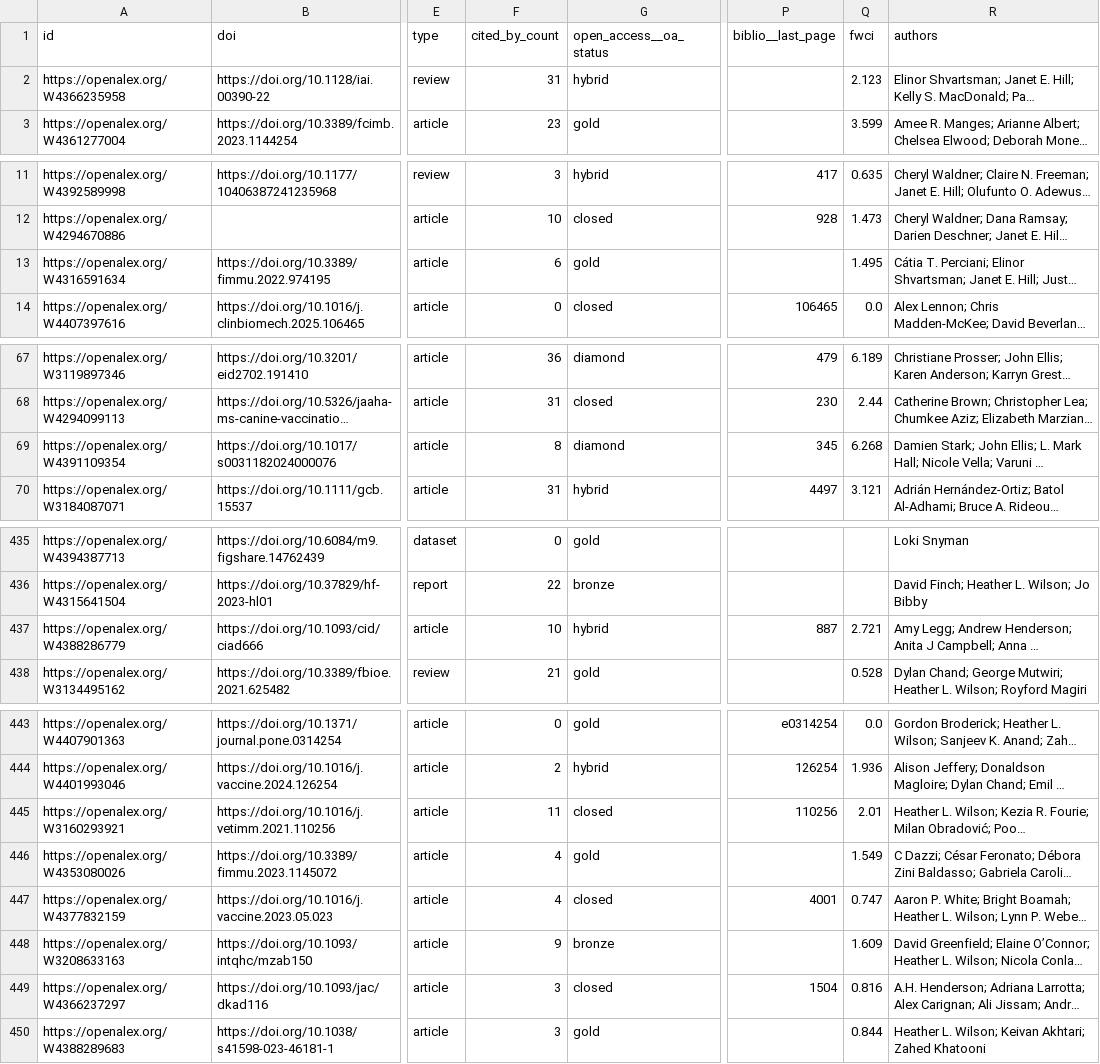
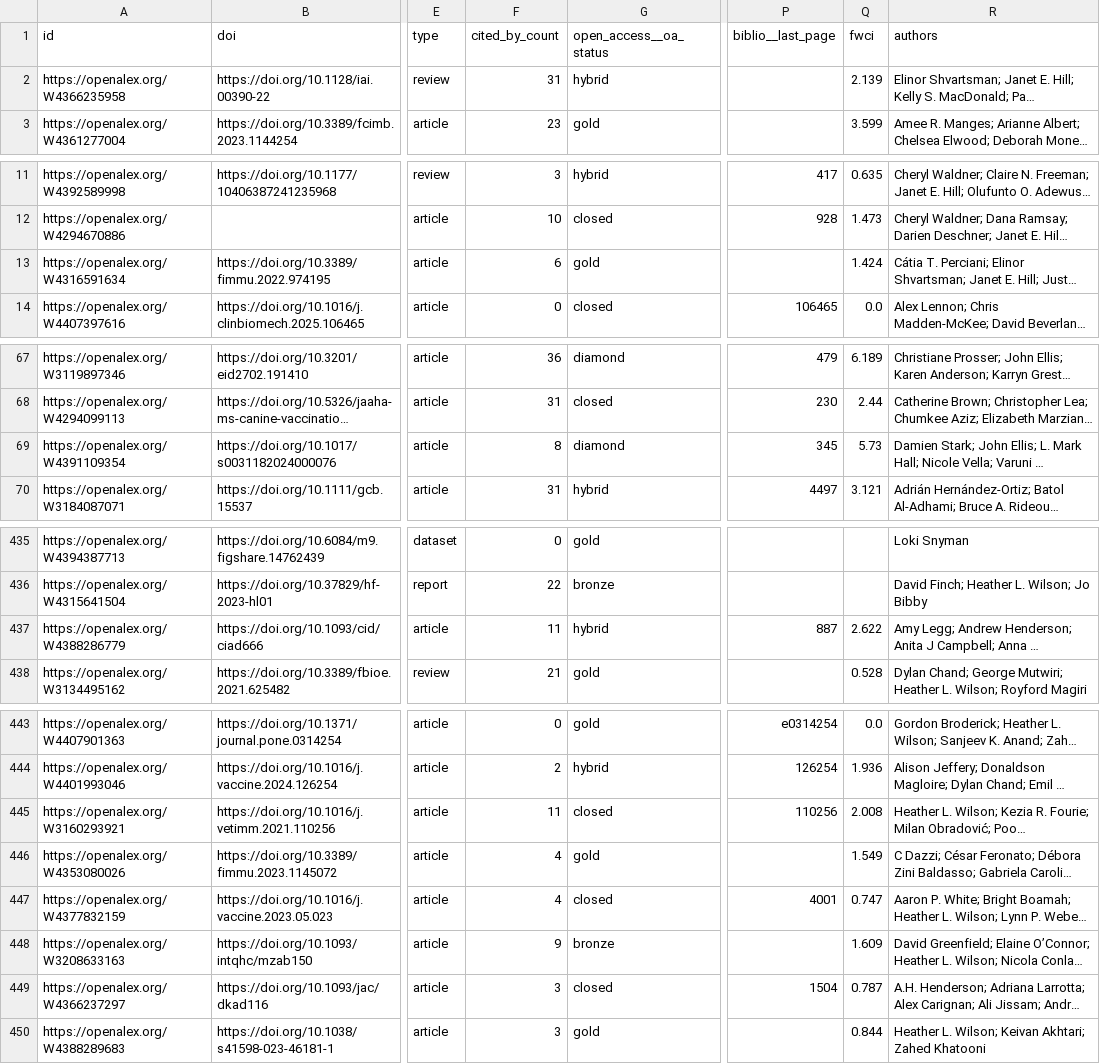
Before and after one commit to ResonanceResearch/WCVM_VetMic, a CSV file: data/openalex_all_authors_last5y_key_fields_dedup.csv, drawn as a sheet; only a part is shown, gaps mark what is left out; long unchanged cells end in …; the diff covers the shown part only; the diff names each change by its address in the sheet, - before the commit and + after, or states it on an @@ line.

```diff
--- a/data/openalex_all_authors_last5y_key_fields_dedup.csv
+++ b/data/openalex_all_authors_last5y_key_fields_dedup.csv
-Q2 (fwci): 2.123
+Q2 (fwci): 2.139
-Q13 (fwci): 1.495
+Q13 (fwci): 1.424
-Q69 (fwci): 6.268
+Q69 (fwci): 5.73
-F437 (cited_by_count): 10
+F437 (cited_by_count): 11
-Q437 (fwci): 2.721
+Q437 (fwci): 2.622
-Q445 (fwci): 2.01
+Q445 (fwci): 2.008
-Q449 (fwci): 0.816
+Q449 (fwci): 0.787
```
Also changed, not shown: 2 added rows, 2 removed rows, 4 moved rows and 17 edited cells elsewhere in this file, data/roster_with_metrics.csv, 4 other files.
